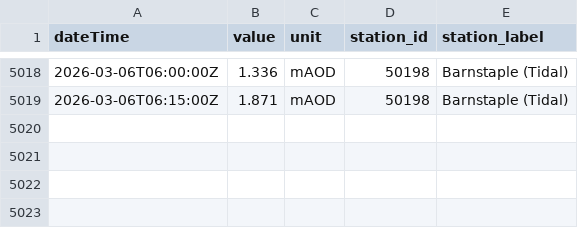
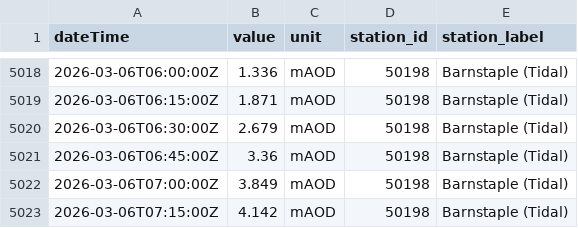
Before and after one commit to aallan/floodwatch, a CSV file: data/level_50198_barnstaple_(tidal).csv, drawn as a sheet; only a part is shown, gaps mark what is left out.

```diff
--- a/data/level_50198_barnstaple_(tidal).csv
+++ b/data/level_50198_barnstaple_(tidal).csv
@@ -5019 +5019,5 @@ dateTime,value,unit,station_id,station_label
 2026-03-06T06:15:00Z,1.871,mAOD,50198,Barnstaple (Tidal)
+2026-03-06T06:30:00Z,2.679,mAOD,50198,Barnstaple (Tidal)
+2026-03-06T06:45:00Z,3.36,mAOD,50198,Barnstaple (Tidal)
+2026-03-06T07:00:00Z,3.849,mAOD,50198,Barnstaple (Tidal)
+2026-03-06T07:15:00Z,4.142,mAOD,50198,Barnstaple (Tidal)
```
Also changed, not shown: data/level_50114_collard_bridge.csv, data/level_50132_newnham_bridge.csv, 13 other files.
